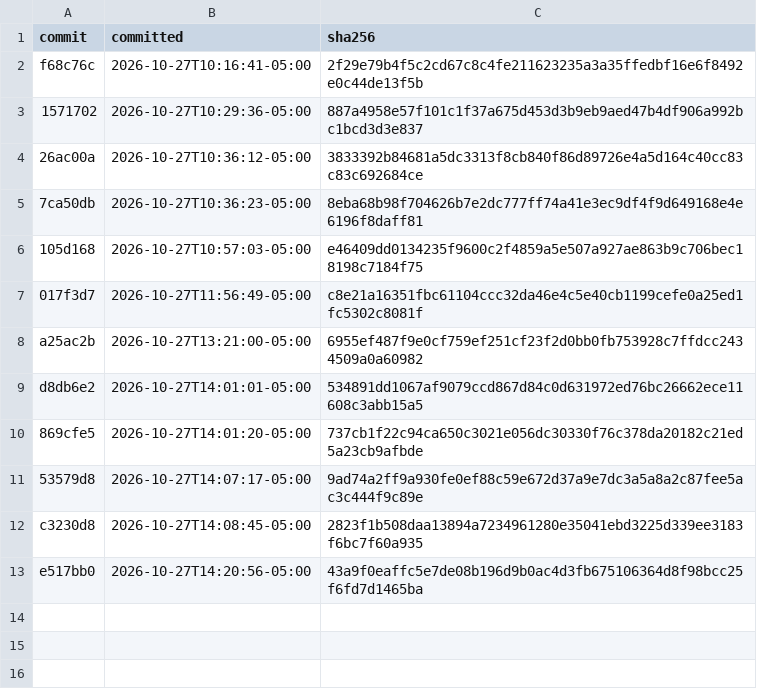
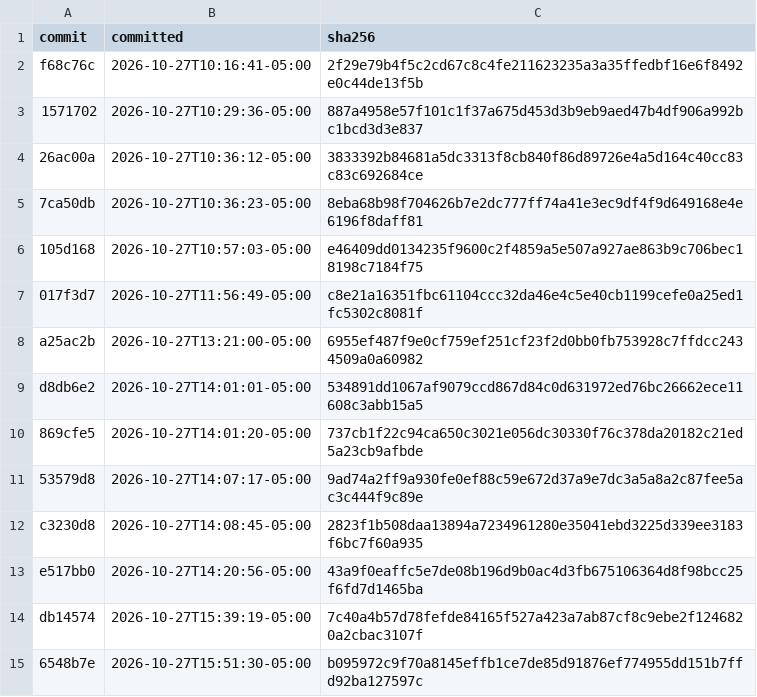
Before and after one commit to rallour/study-fingerprints, a CSV file: plan_versions.csv, drawn as a sheet; the diff names each change by its address in the sheet, - before the commit and + after, or states it on an @@ line.

```diff
--- a/plan_versions.csv
+++ b/plan_versions.csv
+row 14: db14574 | 2026-10-27T15:39:19-05:00 | 7c40a4b57d78fefde84165f527a423a7ab87cf8c9ebe2f1246820a2cbac3107f
+row 15: 6548b7e | 2026-10-27T15:51:30-05:00 | b095972c9f70a8145effb1ce7de85d91876ef774955dd151b7ffd92ba127597c
```
Also changed, not shown: 1 other file.
